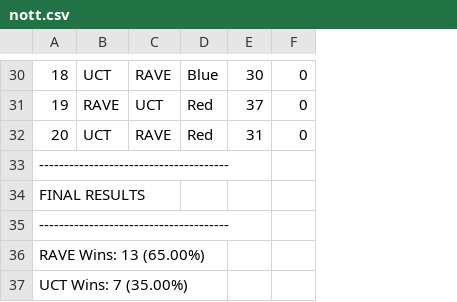
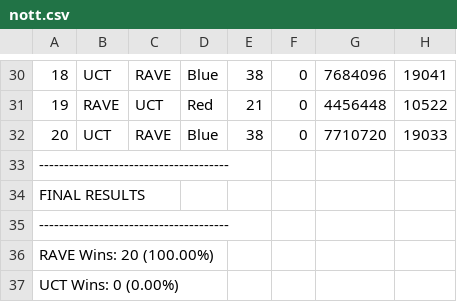
Before and after one commit to a38062an/COMP34111-AI-Games-Hex-43, a CSV file: agents/Group43/results/nott.csv, drawn as a sheet; only a part is shown, gaps mark what is left out; removed rows and columns are numbered as before the commit, all else as after; the diff covers the shown part only; the diff names each change by its address in the sheet, - before the commit and + after, or states it on an @@ line.

```diff
--- a/agents/Group43/results/nott.csv
+++ b/agents/Group43/results/nott.csv
-column E, rows 30-32: 30 | 37 | 31
+column E, rows 30-32: 38 | 21 | 38
+column G, rows 30-32: 7684096 | 4456448 | 7710720
+column H, rows 30-32: 19041 | 10522 | 19033
-D32: Red
+D32: Blue
-A36: RAVE Wins: 13 (65.00%)
+A36: RAVE Wins: 20 (100.00%)
-A37: UCT Wins: 7 (35.00%)
+A37: UCT Wins: 0 (0.00%)
```
Also changed, not shown: 10 edited cells elsewhere in this file, agents/Group43/results/baseline.csv, agents/Group43/results/optimized.csv, 19 other files.
